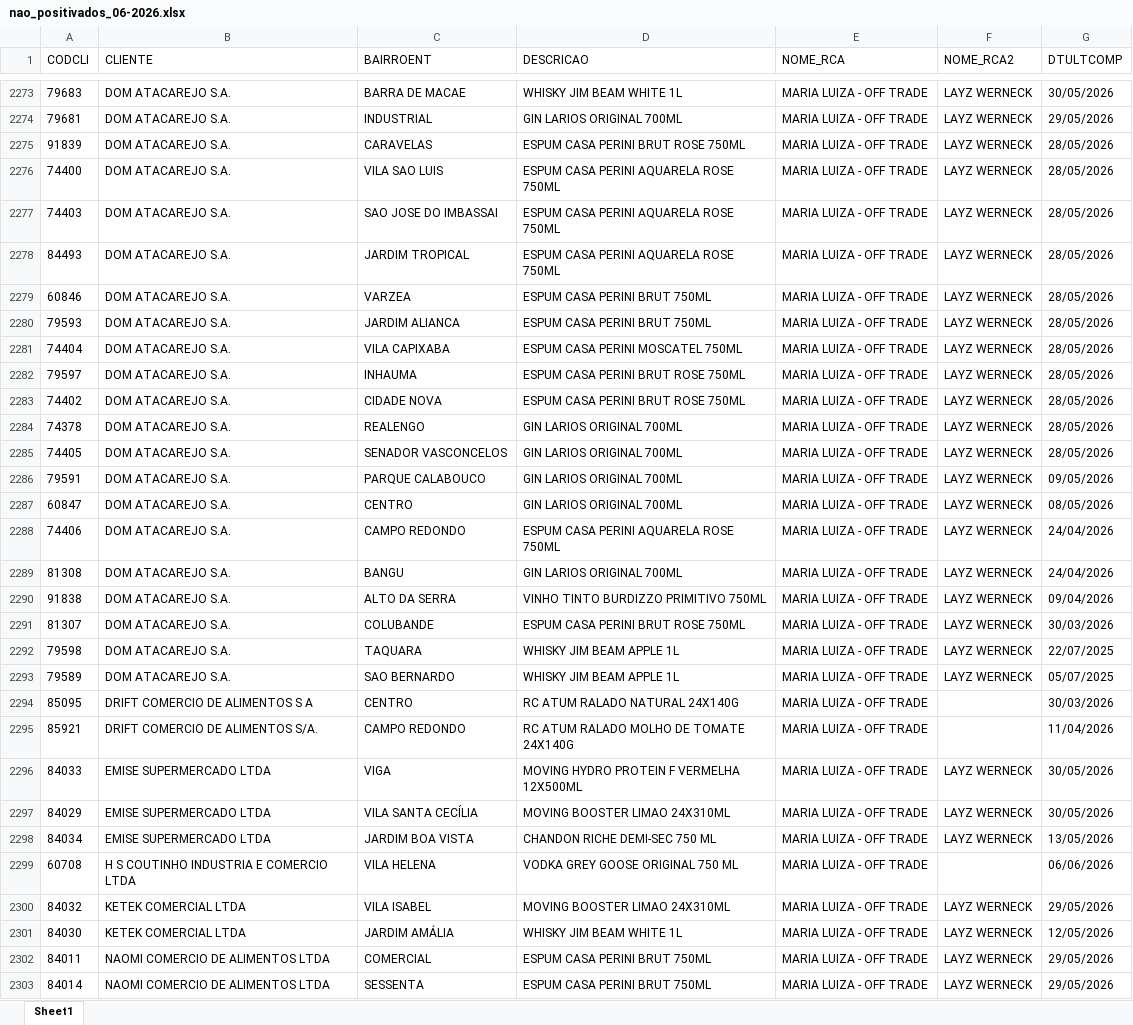
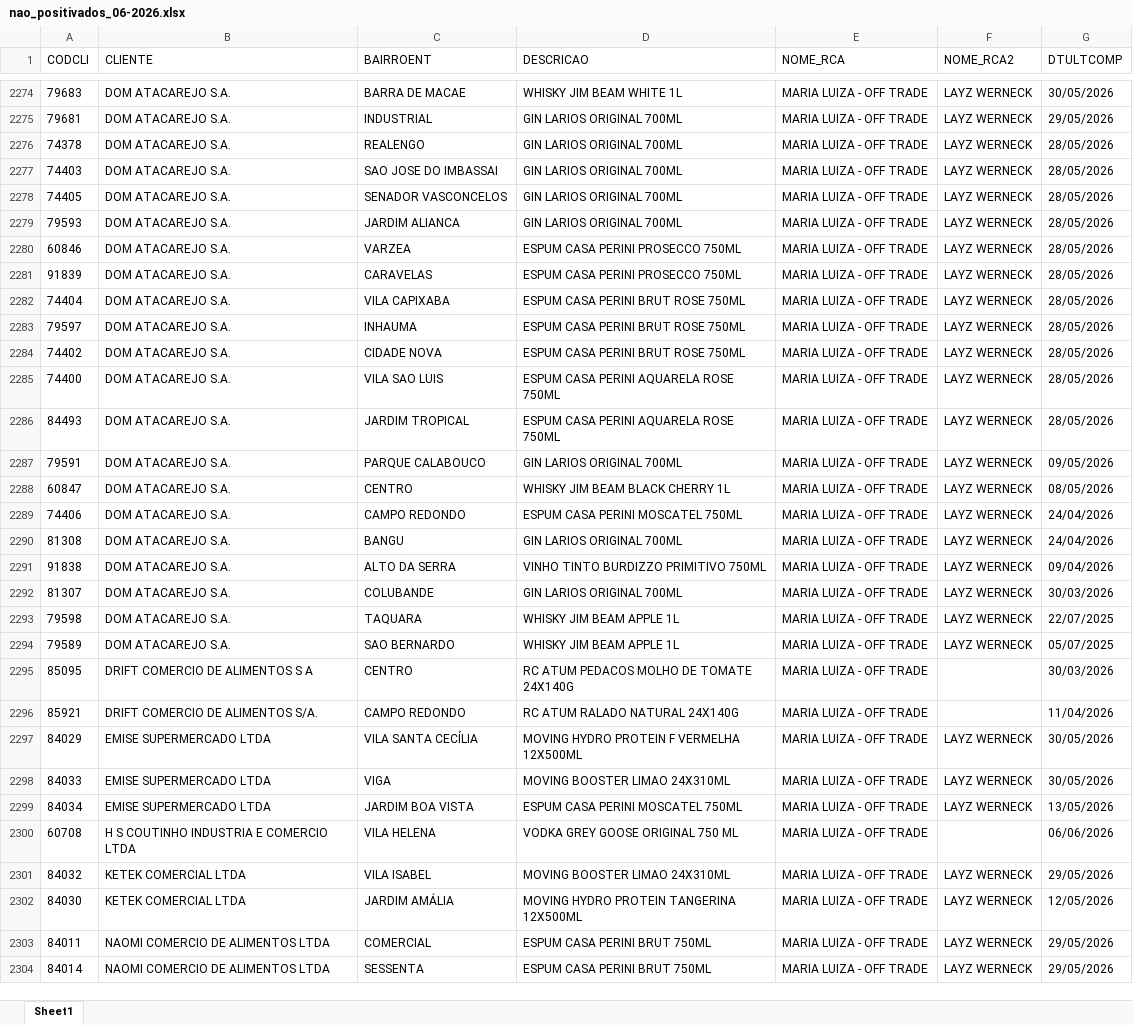
Before and after one commit to leonardocampos-cmd/offtrade, an Excel workbook: nao_positivados_06-2026.xlsx, sheet Sheet1, drawn as a sheet; only a part is shown, gaps mark what is left out; values as stored, in another font and other column widths than the file's, no borders; removed rows and columns are numbered as before the commit, all else as after; the diff covers the shown part only; the diff names each change by its address in the sheet, - before the commit and + after, or states it on an @@ line.

```diff
--- a/nao_positivados_06-2026.xlsx (sheet Sheet1)
+++ b/nao_positivados_06-2026.xlsx (sheet Sheet1)
-row 2275: 91839 | DOM ATACAREJO S.A. | CARAVELAS | ESPUM CASA PERINI BRUT ROSE 750ML | MARIA LUIZA - OFF TRADE | LAYZ WERNECK | 28/05/2026
-row 2277: 74403 | DOM ATACAREJO S.A. | SAO JOSE DO IMBASSAI | ESPUM CASA PERINI AQUARELA ROSE 750ML | MARIA LUIZA - OFF TRADE | LAYZ WERNECK | 28/05/2026
-row 2279: 60846 | DOM ATACAREJO S.A. | VARZEA | ESPUM CASA PERINI BRUT 750ML | MARIA LUIZA - OFF TRADE | LAYZ WERNECK | 28/05/2026
-row 2280: 79593 | DOM ATACAREJO S.A. | JARDIM ALIANCA | ESPUM CASA PERINI BRUT 750ML | MARIA LUIZA - OFF TRADE | LAYZ WERNECK | 28/05/2026
-row 2281: 74404 | DOM ATACAREJO S.A. | VILA CAPIXABA | ESPUM CASA PERINI MOSCATEL 750ML | MARIA LUIZA - OFF TRADE | LAYZ WERNECK | 28/05/2026
+row 2277: 74403 | DOM ATACAREJO S.A. | SAO JOSE DO IMBASSAI | GIN LARIOS ORIGINAL 700ML | MARIA LUIZA - OFF TRADE | LAYZ WERNECK | 28/05/2026
+row 2279: 79593 | DOM ATACAREJO S.A. | JARDIM ALIANCA | GIN LARIOS ORIGINAL 700ML | MARIA LUIZA - OFF TRADE | LAYZ WERNECK | 28/05/2026
+row 2280: 60846 | DOM ATACAREJO S.A. | VARZEA | ESPUM CASA PERINI PROSECCO 750ML | MARIA LUIZA - OFF TRADE | LAYZ WERNECK | 28/05/2026
+row 2281: 91839 | DOM ATACAREJO S.A. | CARAVELAS | ESPUM CASA PERINI PROSECCO 750ML | MARIA LUIZA - OFF TRADE | LAYZ WERNECK | 28/05/2026
+row 2282: 74404 | DOM ATACAREJO S.A. | VILA CAPIXABA | ESPUM CASA PERINI BRUT ROSE 750ML | MARIA LUIZA - OFF TRADE | LAYZ WERNECK | 28/05/2026
@@ row 2282 moved to row 2283: 79597 @@
@@ row 2283 moved to row 2284: 74402 @@
@@ row 2276 moved to row 2285: 74400 @@
@@ row 2278 moved to row 2286: 84493 @@
-D2288 (DESCRICAO): GIN LARIOS ORIGINAL 700ML
+D2288 (DESCRICAO): WHISKY JIM BEAM BLACK CHERRY 1L
-D2289 (DESCRICAO): ESPUM CASA PERINI AQUARELA ROSE 750ML
+D2289 (DESCRICAO): ESPUM CASA PERINI MOSCATEL 750ML
-D2292 (DESCRICAO): ESPUM CASA PERINI BRUT ROSE 750ML
+D2292 (DESCRICAO): GIN LARIOS ORIGINAL 700ML
-D2295 (DESCRICAO): RC ATUM RALADO NATURAL 24X140G
+D2295 (DESCRICAO): RC ATUM PEDACOS MOLHO DE TOMATE 24X140G
-D2296 (DESCRICAO): RC ATUM RALADO MOLHO DE TOMATE 24X140G
+D2296 (DESCRICAO): RC ATUM RALADO NATURAL 24X140G
-row 2296: 84033 | EMISE SUPERMERCADO LTDA | VIGA | MOVING HYDRO PROTEIN F VERMELHA 12X500ML | MARIA LUIZA - OFF TRADE | LAYZ WERNECK | 30/05/2026
-D2297 (DESCRICAO): MOVING BOOSTER LIMAO 24X310ML
+D2297 (DESCRICAO): MOVING HYDRO PROTEIN F VERMELHA 12X500ML
+row 2298: 84033 | EMISE SUPERMERCADO LTDA | VIGA | MOVING BOOSTER LIMAO 24X310ML | MARIA LUIZA - OFF TRADE | LAYZ WERNECK | 30/05/2026
-D2299 (DESCRICAO): CHANDON RICHE DEMI-SEC 750 ML
+D2299 (DESCRICAO): ESPUM CASA PERINI MOSCATEL 750ML
-D2302 (DESCRICAO): WHISKY JIM BEAM WHITE 1L
+D2302 (DESCRICAO): MOVING HYDRO PROTEIN TANGERINA 12X500ML
```
Also changed, not shown: 20 added rows, 19 removed rows, 8 moved rows and 680 edited cells elsewhere in this sheet, 9 other files.
